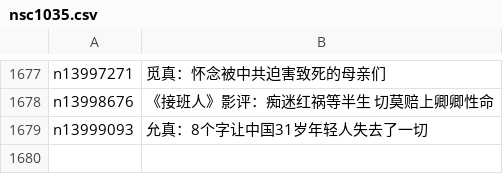
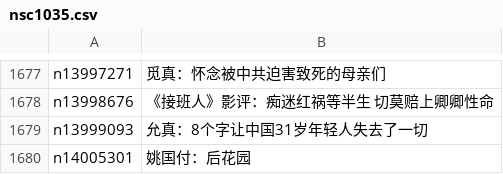
Before and after one commit to epic-marker/epoch-comment, a CSV file: indexes/nsc1035.csv, drawn as a sheet; only a part is shown, gaps mark what is left out.

```diff
--- a/indexes/nsc1035.csv
+++ b/indexes/nsc1035.csv
@@ -1679 +1679,2 @@ n13998676,《接班人》影评：痴迷红祸等半生 切莫赔上卿卿性命
 n13999093,允真：8个字让中国31岁年轻人失去了一切
+n14005301,姚国付：后花园
```
Also changed, not shown: indexes/nsc1025.csv, indexes/nsc993.csv, 17 other files.
